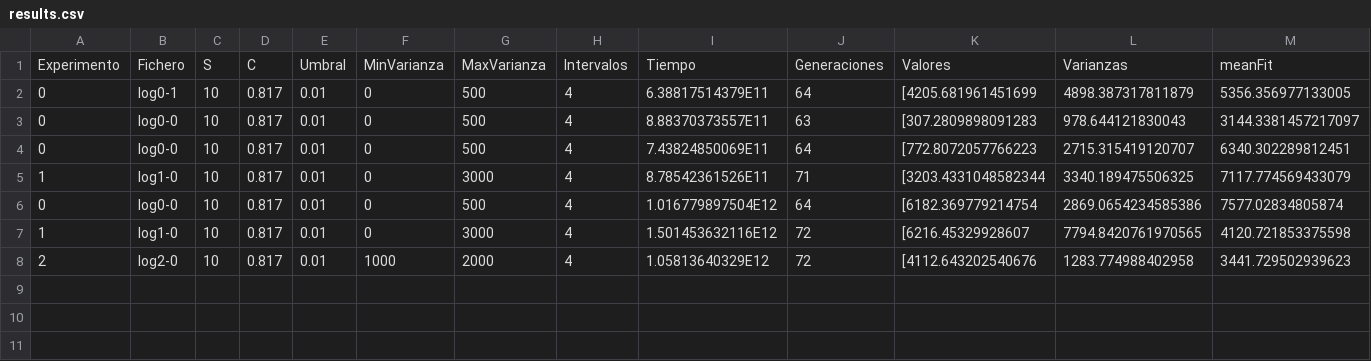
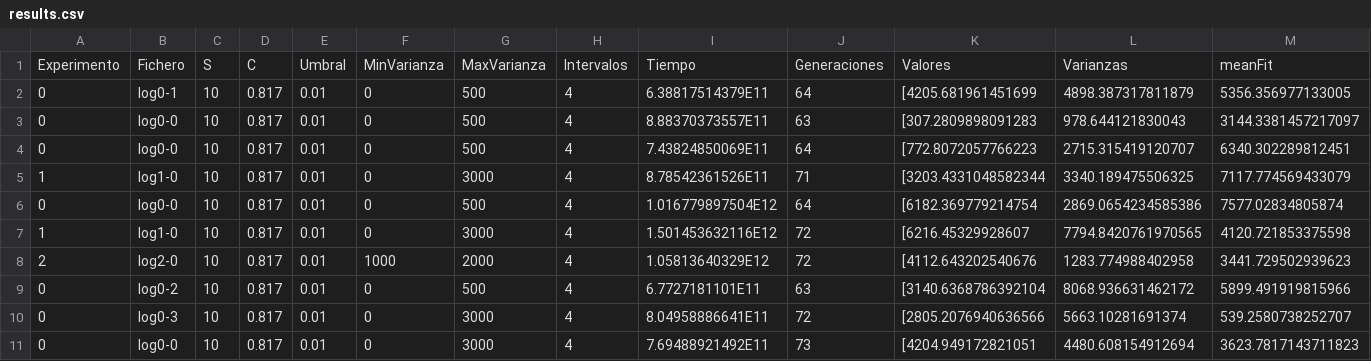
Before and after one commit to Blas47/Geneticos, a CSV file: AGERacer/config/results.csv, drawn as a sheet; only a part is shown; rows hold the shown columns only; the diff names each change by its address in the sheet, - before the commit and + after, or states it on an @@ line.

```diff
--- a/AGERacer/config/results.csv
+++ b/AGERacer/config/results.csv
+row 9: 0 | log0-2 | 10 | 0.817 | 0.01 | 0 | 500 | 4 | 6.7727181101E11 | 63 | [3140.6368786392104 | 8068.936631462172 | 5899.491919815966
+row 10: 0 | log0-3 | 10 | 0.817 | 0.01 | 0 | 3000 | 4 | 8.04958886641E11 | 72 | [2805.2076940636566 | 5663.10281691374 | 539.2580738252707
+row 11: 0 | log0-0 | 10 | 0.817 | 0.01 | 0 | 3000 | 4 | 7.69488921492E11 | 73 | [4204.949172821051 | 4480.608154912694 | 3623.7817143711823
```
Also changed, not shown: 18 other files.
